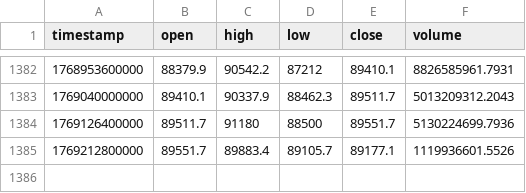
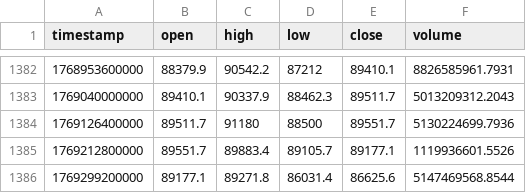
Before and after one commit to dynamicmemory/latent, a CSV file: data/BTCUSDT_D.csv, drawn as a sheet; only a part is shown, gaps mark what is left out.

```diff
--- a/data/BTCUSDT_D.csv
+++ b/data/BTCUSDT_D.csv
@@ -1385 +1385,2 @@ timestamp,open,high,low,close,volume
 1769212800000,89551.7,89883.4,89105.7,89177.1,1119936601.5526
+1769299200000,89177.1,89271.8,86031.4,86625.6,5147469568.8544
```
Also changed, not shown: data/BTCUSDT_15.csv, data/BTCUSDT_240.csv, 6 other files.
